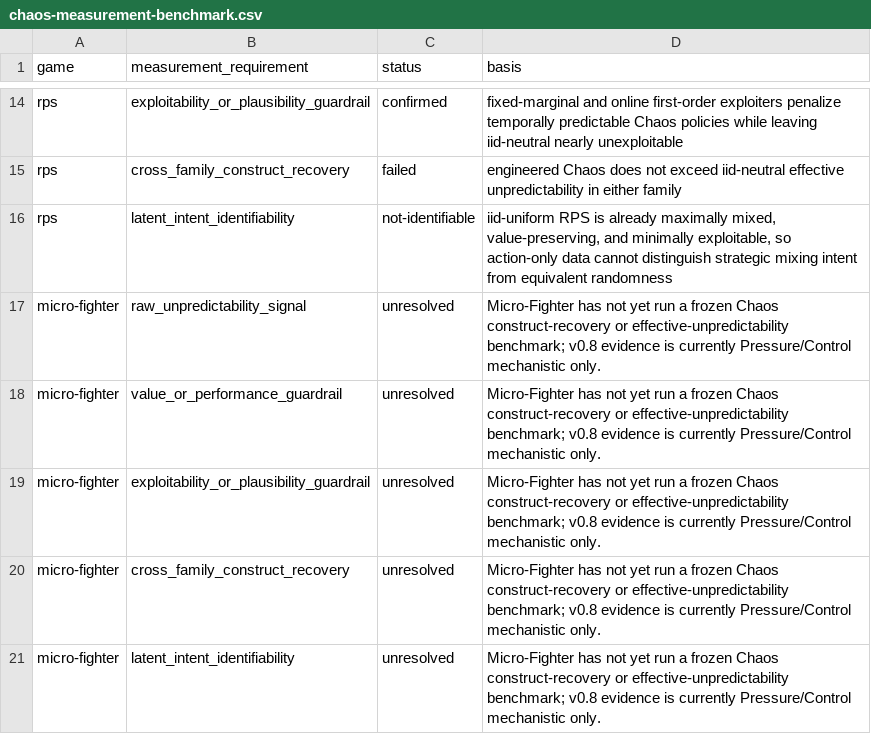
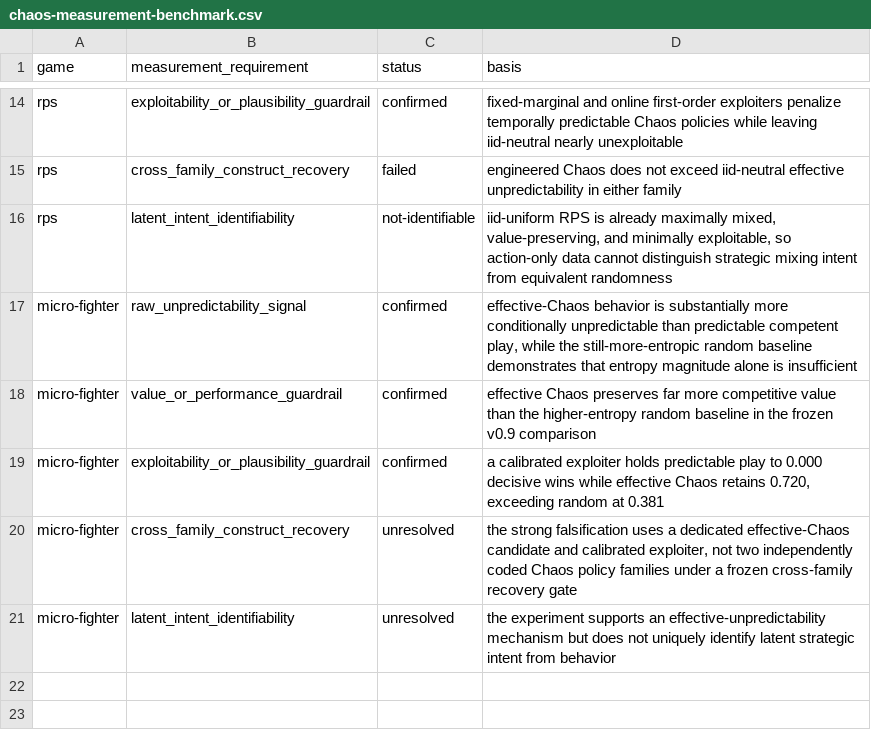
Before and after one commit to HussainAther/pcc-cross-game, a CSV file: validation/chaos-measurement-benchmark.csv, drawn as a sheet; only a part is shown, gaps mark what is left out.

```diff
--- a/validation/chaos-measurement-benchmark.csv
+++ b/validation/chaos-measurement-benchmark.csv
@@ -16,6 +16,6 @@ rps,cross_family_construct_recovery,failed,engineered Chaos does not exceed iid-
 rps,latent_intent_identifiability,not-identifiable,"iid-uniform RPS is already maximally mixed, value-preserving, and minimally exploitable, so action-only data cannot distinguish strategic mixing intent from equivalent randomness"
-micro-fighter,raw_unpredictability_signal,unresolved,Micro-Fighter has not yet run a frozen Chaos construct-recovery or effective-unpredictability benchmark; v0.8 evidence is currently Pressure/Control mechanistic only.
-micro-fighter,value_or_performance_guardrail,unresolved,Micro-Fighter has not yet run a frozen Chaos construct-recovery or effective-unpredictability benchmark; v0.8 evidence is currently Pressure/Control mechanistic only.
-micro-fighter,exploitability_or_plausibility_guardrail,unresolved,Micro-Fighter has not yet run a frozen Chaos construct-recovery or effective-unpredictability benchmark; v0.8 evidence is currently Pressure/Control mechanistic only.
-micro-fighter,cross_family_construct_recovery,unresolved,Micro-Fighter has not yet run a frozen Chaos construct-recovery or effective-unpredictability benchmark; v0.8 evidence is currently Pressure/Control mechanistic only.
-micro-fighter,latent_intent_identifiability,unresolved,Micro-Fighter has not yet run a frozen Chaos construct-recovery or effective-unpredictability benchmark; v0.8 evidence is currently Pressure/Control mechanistic only.
+micro-fighter,raw_unpredictability_signal,confirmed,"effective-Chaos behavior is substantially more conditionally unpredictable than predictable competent play, while the still-more-entropic random baseline demonstrates that entropy magnitude alone is insufficient"
+micro-fighter,value_or_performance_guardrail,confirmed,effective Chaos preserves far more competitive value than the higher-entropy random baseline in the frozen v0.9 comparison
+micro-fighter,exploitability_or_plausibility_guardrail,confirmed,"a calibrated exploiter holds predictable play to 0.000 decisive wins while effective Chaos retains 0.720, exceeding random at 0.381"
+micro-fighter,cross_family_construct_recovery,unresolved,"the strong falsification uses a dedicated effective-Chaos candidate and calibrated exploiter, not two independently coded Chaos policy families under a frozen cross-family recovery gate"
+micro-fighter,latent_intent_identifiability,unresolved,the experiment supports an effective-unpredictability mechanism but does not uniquely identify latent strategic intent from behavior
```
Also changed, not shown: validation/control-mechanism-benchmark.csv, validation/control-structural-template.csv, 44 other files.
